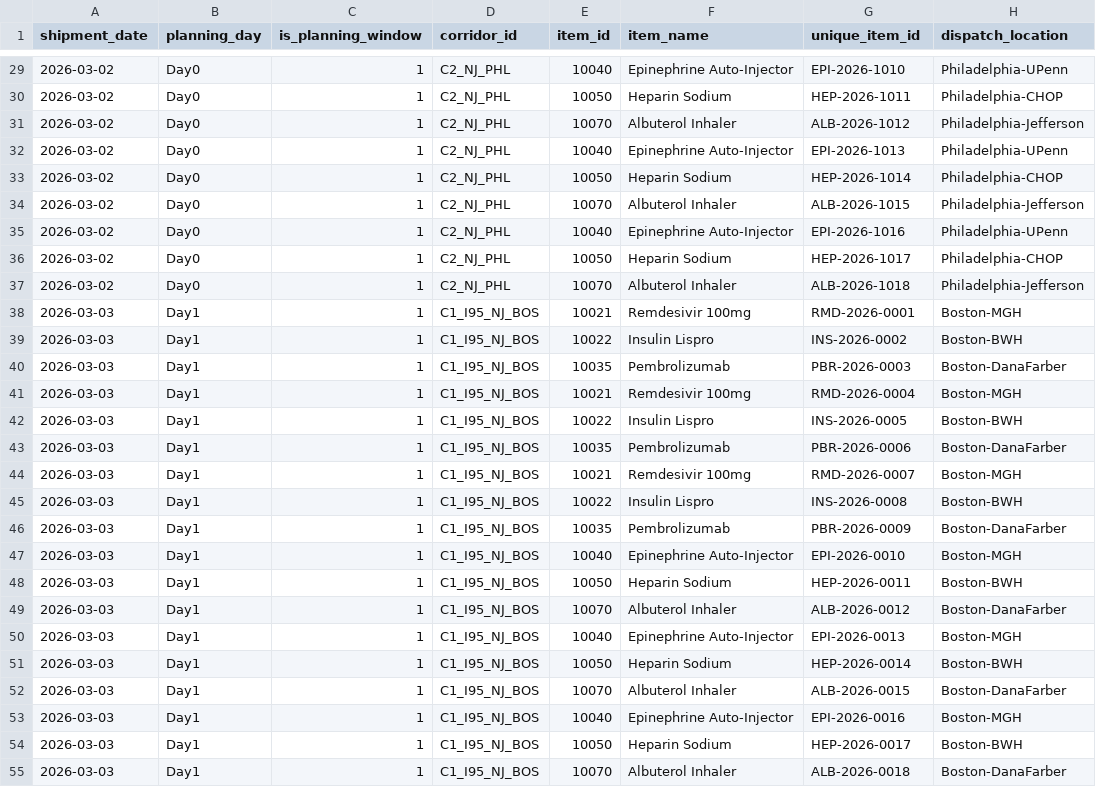
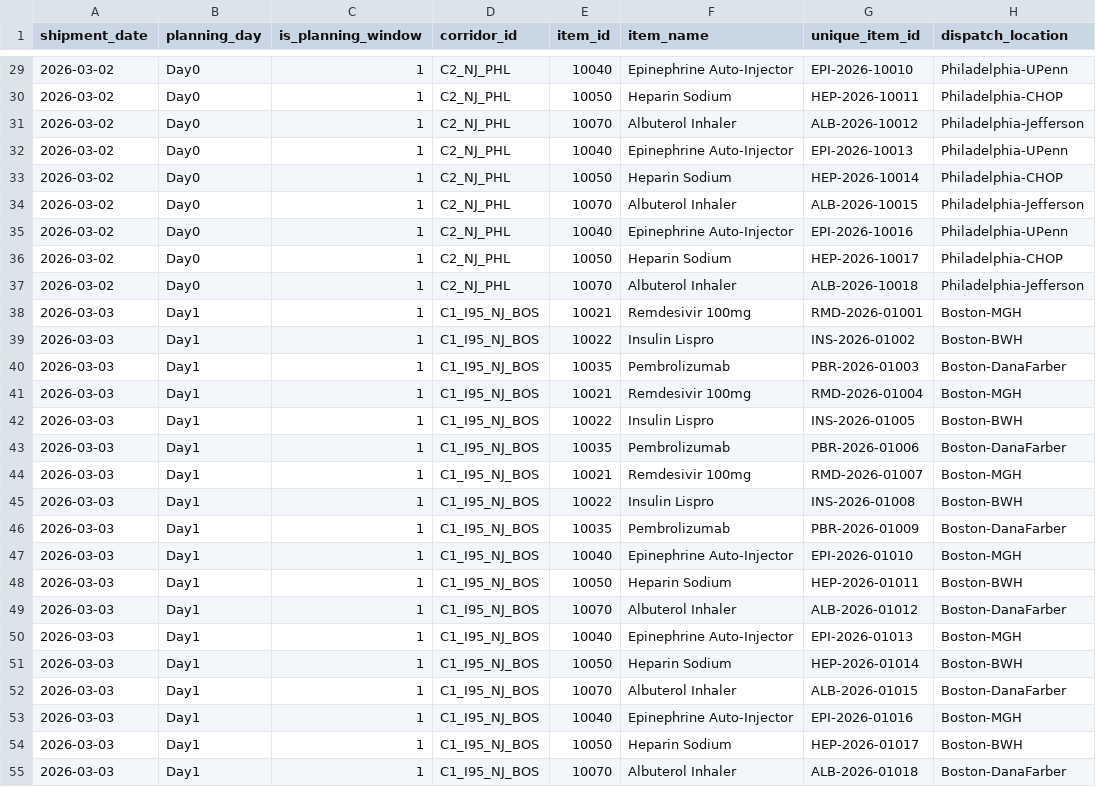
Before and after one commit to frankf1747/M-Team-1-UCLA-MSBA-AI-Agents-Project-Challenge-2026, a CSV file: app/data-augmented/incoming_shipments_scenario.csv, drawn as a sheet; only a part is shown, gaps mark what is left out; the diff covers the shown part only.

```diff
--- a/app/data-augmented/incoming_shipments_scenario.csv
+++ b/app/data-augmented/incoming_shipments_scenario.csv
@@ -29,27 +29,27 @@ shipment_date,planning_day,is_planning_window,corridor_id,item_id,item_name,uniq
-2026-03-02,Day0,1,C2_NJ_PHL,10040,Epinephrine Auto-Injector,EPI-2026-1010,Philadelphia-UPenn
-2026-03-02,Day0,1,C2_NJ_PHL,10050,Heparin Sodium,HEP-2026-1011,Philadelphia-CHOP
-2026-03-02,Day0,1,C2_NJ_PHL,10070,Albuterol Inhaler,ALB-2026-1012,Philadelphia-Jefferson
-2026-03-02,Day0,1,C2_NJ_PHL,10040,Epinephrine Auto-Injector,EPI-2026-1013,Philadelphia-UPenn
-2026-03-02,Day0,1,C2_NJ_PHL,10050,Heparin Sodium,HEP-2026-1014,Philadelphia-CHOP
-2026-03-02,Day0,1,C2_NJ_PHL,10070,Albuterol Inhaler,ALB-2026-1015,Philadelphia-Jefferson
-2026-03-02,Day0,1,C2_NJ_PHL,10040,Epinephrine Auto-Injector,EPI-2026-1016,Philadelphia-UPenn
-2026-03-02,Day0,1,C2_NJ_PHL,10050,Heparin Sodium,HEP-2026-1017,Philadelphia-CHOP
-2026-03-02,Day0,1,C2_NJ_PHL,10070,Albuterol Inhaler,ALB-2026-1018,Philadelphia-Jefferson
-2026-03-03,Day1,1,C1_I95_NJ_BOS,10021,Remdesivir 100mg,RMD-2026-0001,Boston-MGH
-2026-03-03,Day1,1,C1_I95_NJ_BOS,10022,Insulin Lispro,INS-2026-0002,Boston-BWH
-2026-03-03,Day1,1,C1_I95_NJ_BOS,10035,Pembrolizumab,PBR-2026-0003,Boston-DanaFarber
-2026-03-03,Day1,1,C1_I95_NJ_BOS,10021,Remdesivir 100mg,RMD-2026-0004,Boston-MGH
-2026-03-03,Day1,1,C1_I95_NJ_BOS,10022,Insulin Lispro,INS-2026-0005,Boston-BWH
-2026-03-03,Day1,1,C1_I95_NJ_BOS,10035,Pembrolizumab,PBR-2026-0006,Boston-DanaFarber
-2026-03-03,Day1,1,C1_I95_NJ_BOS,10021,Remdesivir 100mg,RMD-2026-0007,Boston-MGH
-2026-03-03,Day1,1,C1_I95_NJ_BOS,10022,Insulin Lispro,INS-2026-0008,Boston-BWH
-2026-03-03,Day1,1,C1_I95_NJ_BOS,10035,Pembrolizumab,PBR-2026-0009,Boston-DanaFarber
-2026-03-03,Day1,1,C1_I95_NJ_BOS,10040,Epinephrine Auto-Injector,EPI-2026-0010,Boston-MGH
-2026-03-03,Day1,1,C1_I95_NJ_BOS,10050,Heparin Sodium,HEP-2026-0011,Boston-BWH
-2026-03-03,Day1,1,C1_I95_NJ_BOS,10070,Albuterol Inhaler,ALB-2026-0012,Boston-DanaFarber
-2026-03-03,Day1,1,C1_I95_NJ_BOS,10040,Epinephrine Auto-Injector,EPI-2026-0013,Boston-MGH
-2026-03-03,Day1,1,C1_I95_NJ_BOS,10050,Heparin Sodium,HEP-2026-0014,Boston-BWH
-2026-03-03,Day1,1,C1_I95_NJ_BOS,10070,Albuterol Inhaler,ALB-2026-0015,Boston-DanaFarber
-2026-03-03,Day1,1,C1_I95_NJ_BOS,10040,Epinephrine Auto-Injector,EPI-2026-0016,Boston-MGH
-2026-03-03,Day1,1,C1_I95_NJ_BOS,10050,Heparin Sodium,HEP-2026-0017,Boston-BWH
-2026-03-03,Day1,1,C1_I95_NJ_BOS,10070,Albuterol Inhaler,ALB-2026-0018,Boston-DanaFarber
+2026-03-02,Day0,1,C2_NJ_PHL,10040,Epinephrine Auto-Injector,EPI-2026-10010,Philadelphia-UPenn
+2026-03-02,Day0,1,C2_NJ_PHL,10050,Heparin Sodium,HEP-2026-10011,Philadelphia-CHOP
+2026-03-02,Day0,1,C2_NJ_PHL,10070,Albuterol Inhaler,ALB-2026-10012,Philadelphia-Jefferson
+2026-03-02,Day0,1,C2_NJ_PHL,10040,Epinephrine Auto-Injector,EPI-2026-10013,Philadelphia-UPenn
+2026-03-02,Day0,1,C2_NJ_PHL,10050,Heparin Sodium,HEP-2026-10014,Philadelphia-CHOP
+2026-03-02,Day0,1,C2_NJ_PHL,10070,Albuterol Inhaler,ALB-2026-10015,Philadelphia-Jefferson
+2026-03-02,Day0,1,C2_NJ_PHL,10040,Epinephrine Auto-Injector,EPI-2026-10016,Philadelphia-UPenn
+2026-03-02,Day0,1,C2_NJ_PHL,10050,Heparin Sodium,HEP-2026-10017,Philadelphia-CHOP
+2026-03-02,Day0,1,C2_NJ_PHL,10070,Albuterol Inhaler,ALB-2026-10018,Philadelphia-Jefferson
+2026-03-03,Day1,1,C1_I95_NJ_BOS,10021,Remdesivir 100mg,RMD-2026-01001,Boston-MGH
+2026-03-03,Day1,1,C1_I95_NJ_BOS,10022,Insulin Lispro,INS-2026-01002,Boston-BWH
+2026-03-03,Day1,1,C1_I95_NJ_BOS,10035,Pembrolizumab,PBR-2026-01003,Boston-DanaFarber
+2026-03-03,Day1,1,C1_I95_NJ_BOS,10021,Remdesivir 100mg,RMD-2026-01004,Boston-MGH
+2026-03-03,Day1,1,C1_I95_NJ_BOS,10022,Insulin Lispro,INS-2026-01005,Boston-BWH
+2026-03-03,Day1,1,C1_I95_NJ_BOS,10035,Pembrolizumab,PBR-2026-01006,Boston-DanaFarber
+2026-03-03,Day1,1,C1_I95_NJ_BOS,10021,Remdesivir 100mg,RMD-2026-01007,Boston-MGH
+2026-03-03,Day1,1,C1_I95_NJ_BOS,10022,Insulin Lispro,INS-2026-01008,Boston-BWH
+2026-03-03,Day1,1,C1_I95_NJ_BOS,10035,Pembrolizumab,PBR-2026-01009,Boston-DanaFarber
+2026-03-03,Day1,1,C1_I95_NJ_BOS,10040,Epinephrine Auto-Injector,EPI-2026-01010,Boston-MGH
+2026-03-03,Day1,1,C1_I95_NJ_BOS,10050,Heparin Sodium,HEP-2026-01011,Boston-BWH
+2026-03-03,Day1,1,C1_I95_NJ_BOS,10070,Albuterol Inhaler,ALB-2026-01012,Boston-DanaFarber
+2026-03-03,Day1,1,C1_I95_NJ_BOS,10040,Epinephrine Auto-Injector,EPI-2026-01013,Boston-MGH
+2026-03-03,Day1,1,C1_I95_NJ_BOS,10050,Heparin Sodium,HEP-2026-01014,Boston-BWH
+2026-03-03,Day1,1,C1_I95_NJ_BOS,10070,Albuterol Inhaler,ALB-2026-01015,Boston-DanaFarber
+2026-03-03,Day1,1,C1_I95_NJ_BOS,10040,Epinephrine Auto-Injector,EPI-2026-01016,Boston-MGH
+2026-03-03,Day1,1,C1_I95_NJ_BOS,10050,Heparin Sodium,HEP-2026-01017,Boston-BWH
+2026-03-03,Day1,1,C1_I95_NJ_BOS,10070,Albuterol Inhaler,ALB-2026-01018,Boston-DanaFarber
```
Also changed, not shown: 45 edited cells elsewhere in this file, 6 other files.
